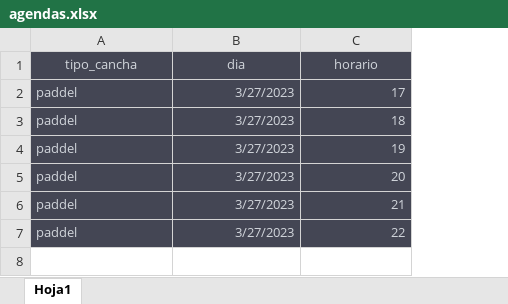
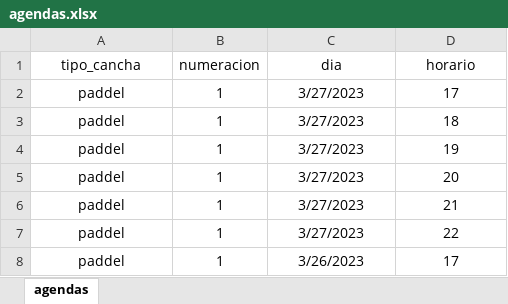
Before and after one commit to arizonv/DJANGO-EXCEL, an Excel workbook: agendas.xlsx, sheet agendas, drawn as a sheet; values as stored, in another font and other column widths than the file's, no borders; table styles not drawn; addresses are those after the commit; the diff names each change by its address in the sheet, - before the commit and + after, or states it on an @@ line.

```diff
--- a/agendas.xlsx (sheet agendas)
+++ b/agendas.xlsx (sheet agendas)
-sheet tab: Hoja1
+sheet tab: agendas
+column B (numeracion), rows 2-7: all 1
@@ A1:A7 fill: #444654 → none, text colour: #D1D5DB → black, text size: larger @@
@@ C1:D7 fill: #444654 → none, text colour: #D1D5DB → black, text size: larger @@
-A2:A7 alignment: left
+A2:A7 alignment: center
-C2:D7 alignment: right
+C2:D7 alignment: center
+row 8: paddel | 1 | 3/26/2023 | 17
```
Also changed, not shown: 4 other files.
